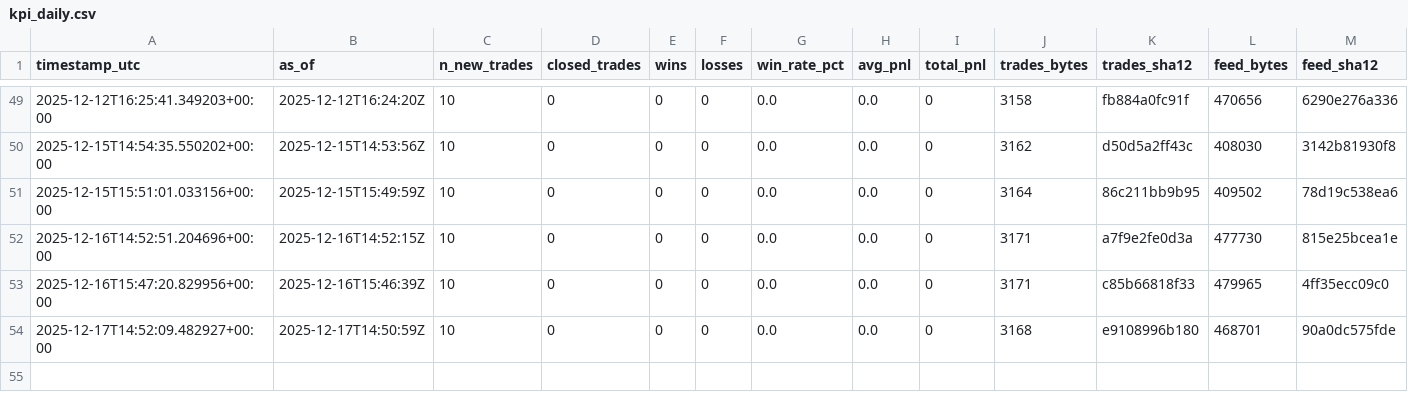
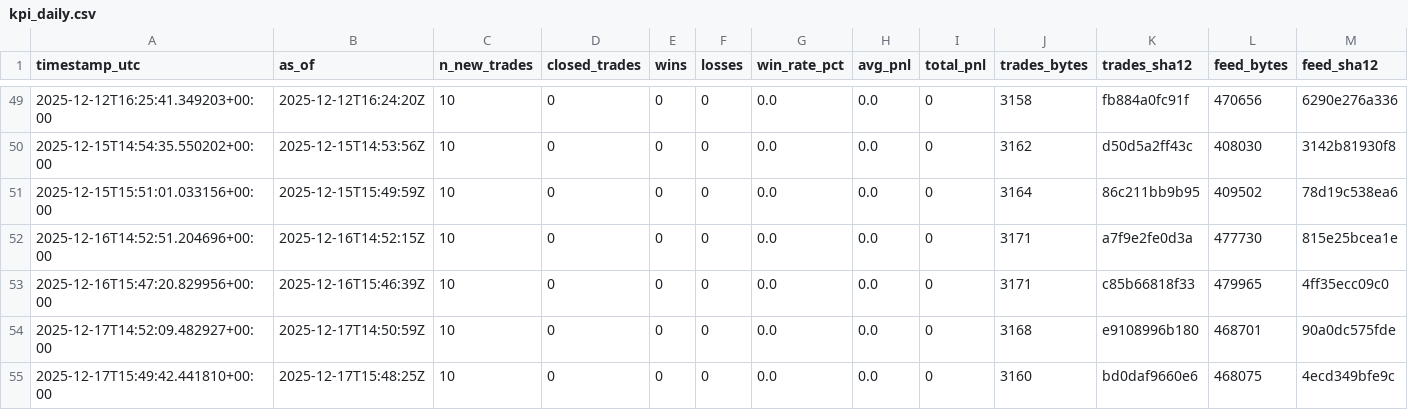
Before and after one commit to sanderh203/tk-daily-feed, a CSV file: kpi/kpi_daily.csv, drawn as a sheet; only a part is shown, gaps mark what is left out; rows hold the shown columns only; the diff names each change by its address in the sheet, - before the commit and + after, or states it on an @@ line.

```diff
--- a/kpi/kpi_daily.csv
+++ b/kpi/kpi_daily.csv
+row 55: 2025-12-17T15:49:42.441810+00:00 | 2025-12-17T15:48:25Z | 10 | 0 | 0 | 0 | 0.0 | 0.0 | 0 | 3160 | bd0daf9660e6 | 468075 | 4ecd349bfe9c
```
Also changed, not shown: 3 other files.
